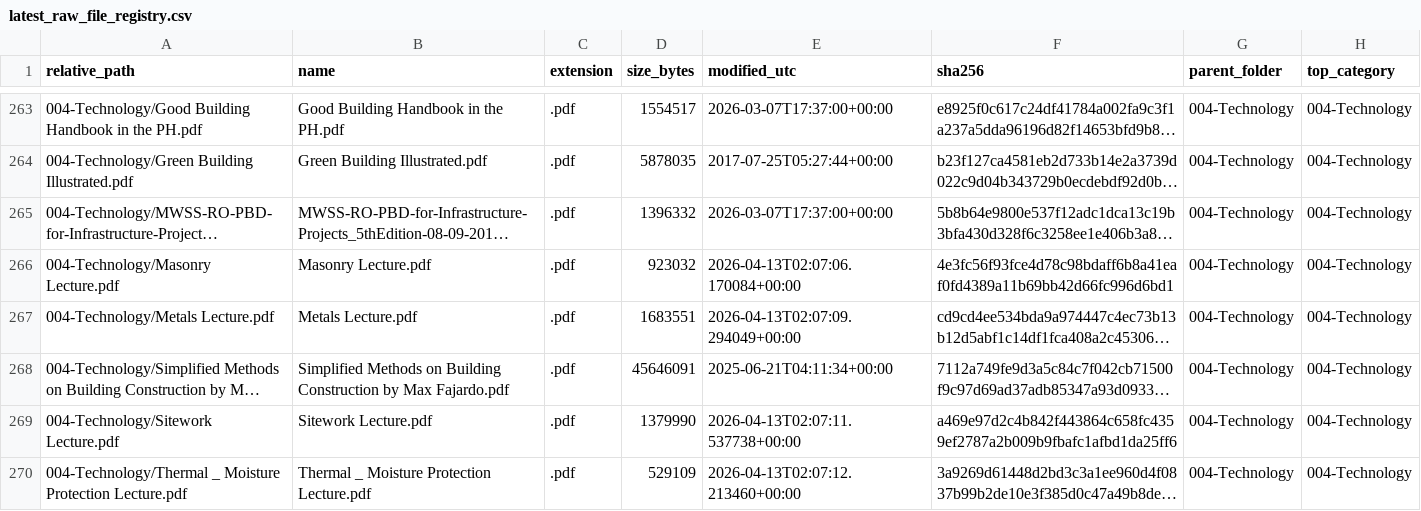
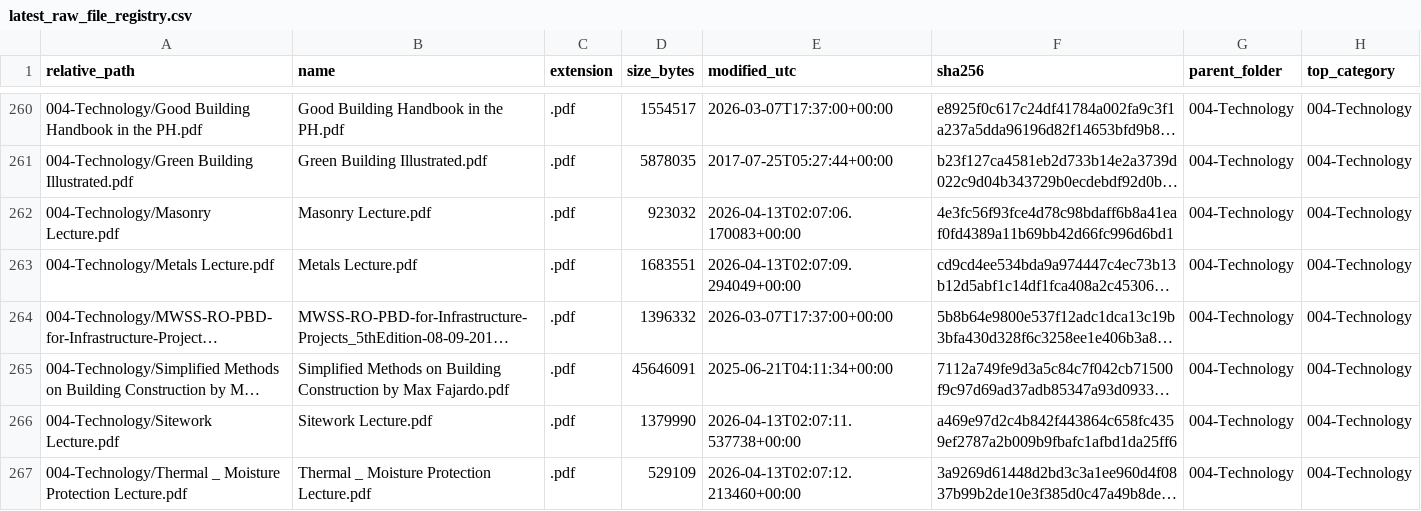
Before and after one commit to pjel888/vitruvius, a CSV file: 006_System-Manifests/registries/latest_raw_file_registry.csv, drawn as a sheet; only a part is shown, gaps mark what is left out; long unchanged cells end in …; removed rows and columns are numbered as before the commit, all else as after; the diff covers the shown part only; the diff names each change by its address in the sheet, - before the commit and + after, or states it on an @@ line.

Commit message:
Refresh source conversion registries

```diff
--- a/006_System-Manifests/registries/latest_raw_file_registry.csv
+++ b/006_System-Manifests/registries/latest_raw_file_registry.csv
+row 262: 004-Technology/Masonry Lecture.pdf | Masonry Lecture.pdf | .pdf | 923032 | 2026-04-13T02:07:06.170083+00:00 | 4e3fc56f93fce4d78c98bdaff6b8a41eaf0fd4389a11b69bb42d66fc996d6bd1 | 004-Technology | 004-Technology
@@ row 267 moved to row 263: 004-Technology/Metals Lecture.pdf @@
-row 266: 004-Technology/Masonry Lecture.pdf | Masonry Lecture.pdf | .pdf | 923032 | 2026-04-13T02:07:06.170084+00:00 | 4e3fc56f93fce4d78c98bdaff6b8a41eaf0fd4389a11b69bb42d66fc996d6bd1 | 004-Technology | 004-Technology
```
Also changed, not shown: 1 added row, 4 removed rows, 25 moved rows and 11 edited cells elsewhere in this file, 1 other file.
